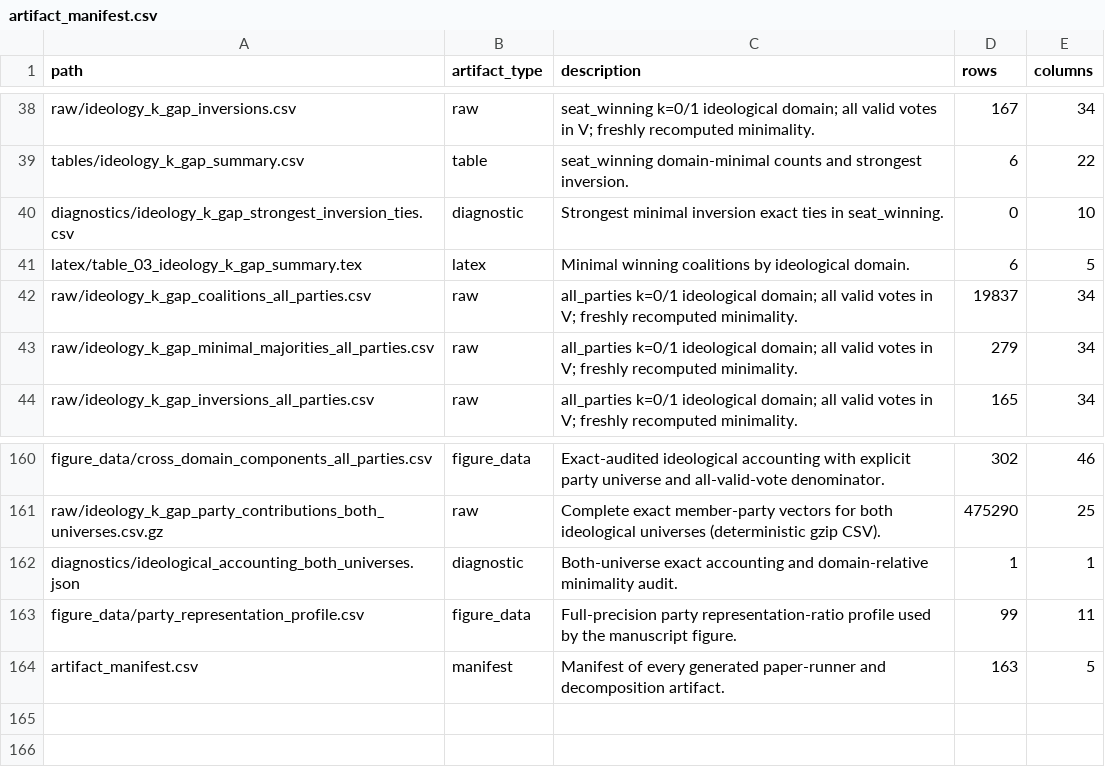
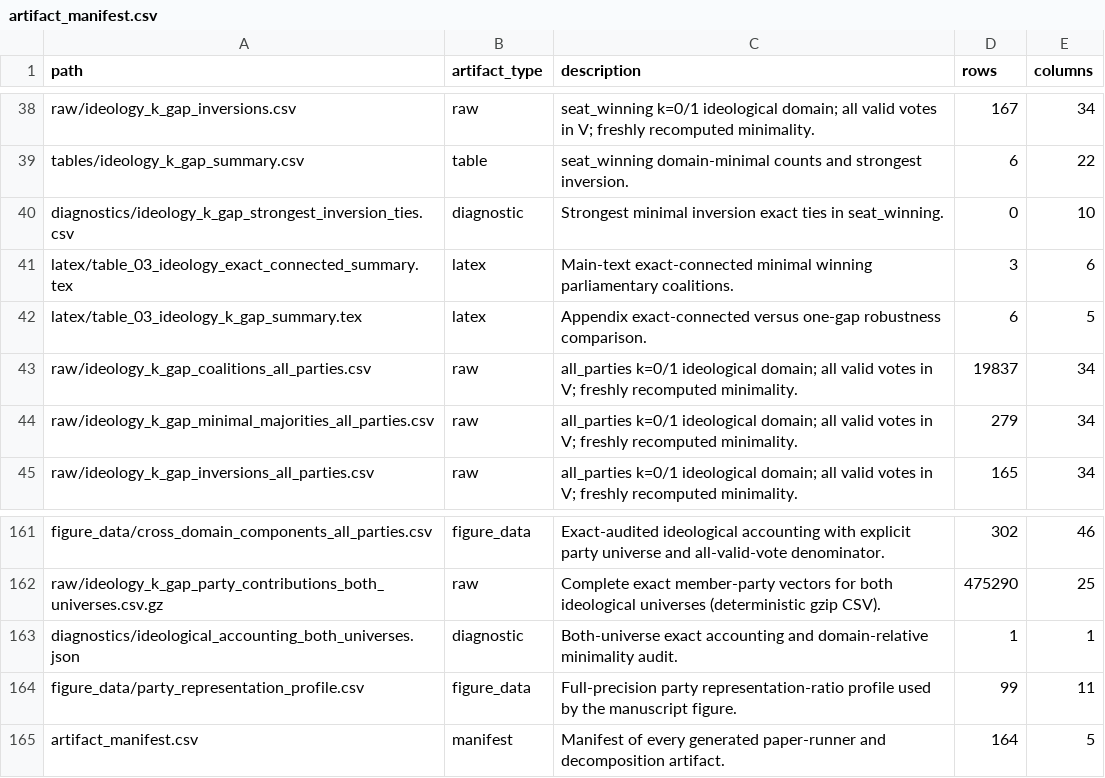
Before and after one commit to marcelovmaciel/electoral-inversion, a CSV file: processing/Processing/output/paper/artifact_manifest.csv, drawn as a sheet; only a part is shown, gaps mark what is left out.

Commit message:
Move one-gap robustness analysis to appendix
Keep the exact-connected baseline in the main text and move the one-gap definition, comparison table, and detailed results to Appendix D.1. Retain the all-party sensitivity in D.2 and add the main-text qualification.

Split the generated baseline and robustness summaries, update renderer tests and documentation, apply the requested prose fixes, and synchronize the compiled manuscript, submission archives, and manifests.

Validation: 976 ideological-coalition tests passed; LaTeX compiled with no errors or unresolved references; affected pages visually checked; archive contents and hashes verified. Abstract and numerical analysis results unchanged.

```diff
--- a/processing/Processing/output/paper/artifact_manifest.csv
+++ b/processing/Processing/output/paper/artifact_manifest.csv
@@ -40,3 +40,4 @@ tables/ideology_k_gap_summary.csv,table,seat_winning domain-minimal counts and s
 diagnostics/ideology_k_gap_strongest_inversion_ties.csv,diagnostic,Strongest minimal inversion exact ties in seat_winning.,0,10
-latex/table_03_ideology_k_gap_summary.tex,latex,Minimal winning coalitions by ideological domain.,6,5
+latex/table_03_ideology_exact_connected_summary.tex,latex,Main-text exact-connected minimal winning parliamentary coalitions.,3,6
+latex/table_03_ideology_k_gap_summary.tex,latex,Appendix exact-connected versus one-gap robustness comparison.,6,5
 raw/ideology_k_gap_coalitions_all_parties.csv,raw,all_parties k=0/1 ideological domain; all valid votes in V; freshly recomputed minimality.,19837,34
@@ -163,2 +164,2 @@ diagnostics/ideological_accounting_both_universes.json,diagnostic,Both-universe
 figure_data/party_representation_profile.csv,figure_data,Full-precision party representation-ratio profile used by the manuscript figure.,99,11
-artifact_manifest.csv,manifest,Manifest of every generated paper-runner and decomposition artifact.,163,5
+artifact_manifest.csv,manifest,Manifest of every generated paper-runner and decomposition artifact.,164,5
```
Also changed, not shown: processing/Processing/output/decomposition/audit/publication_artifact_manifest.csv, 14 other files.
